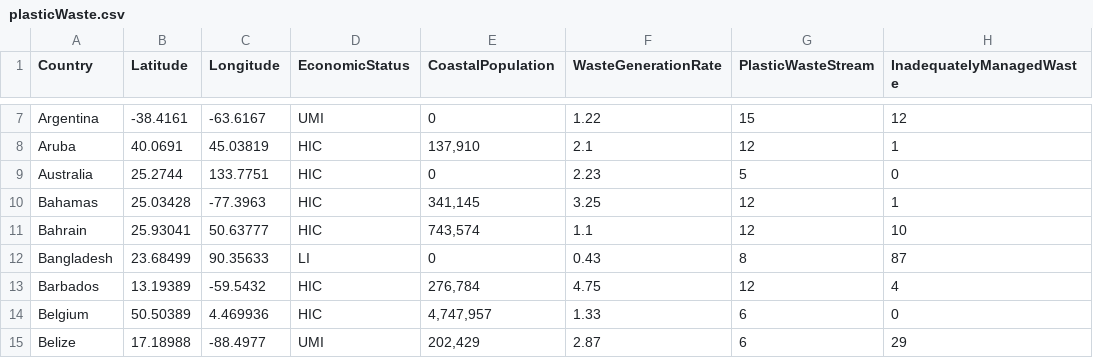
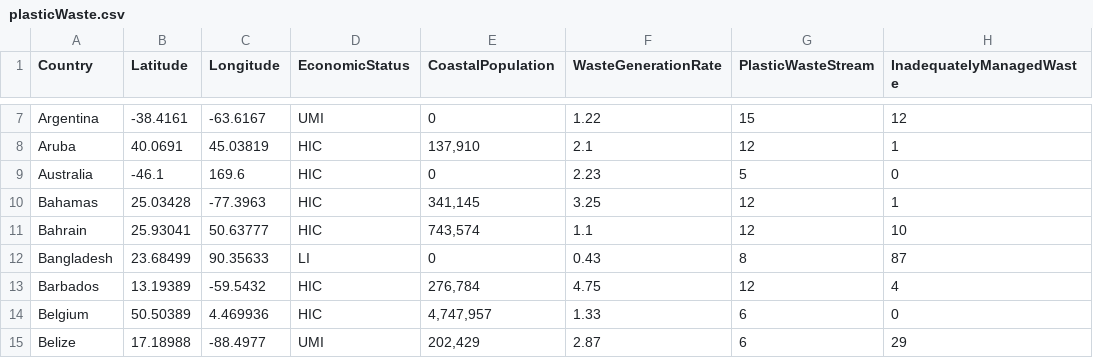
Before and after one commit to angles-d/HackGT8, a CSV file: plasticWaste.csv, drawn as a sheet; only a part is shown, gaps mark what is left out; the diff names each change by its address in the sheet, - before the commit and + after, or states it on an @@ line.

Commit message:
Update plasticWaste.csv

```diff
--- a/plasticWaste.csv
+++ b/plasticWaste.csv
-B9 (Latitude): 25.2744
+B9 (Latitude): -46.1
-C9 (Longitude): 133.7751
+C9 (Longitude): 169.6
```
